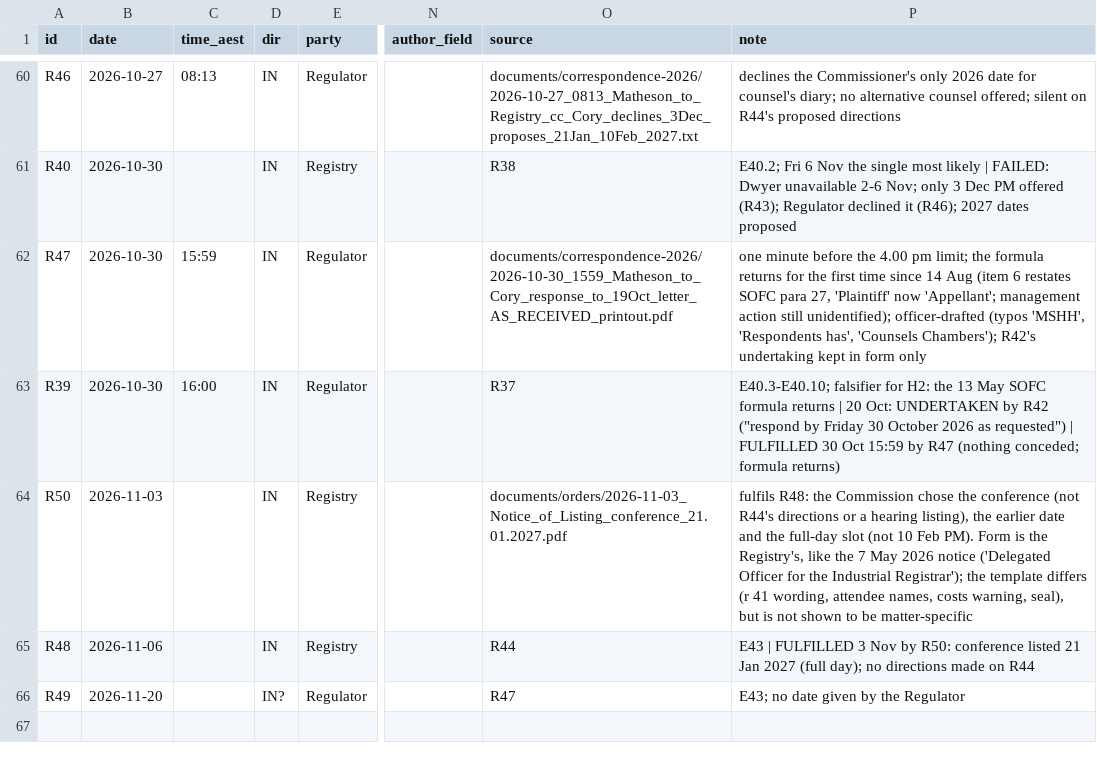
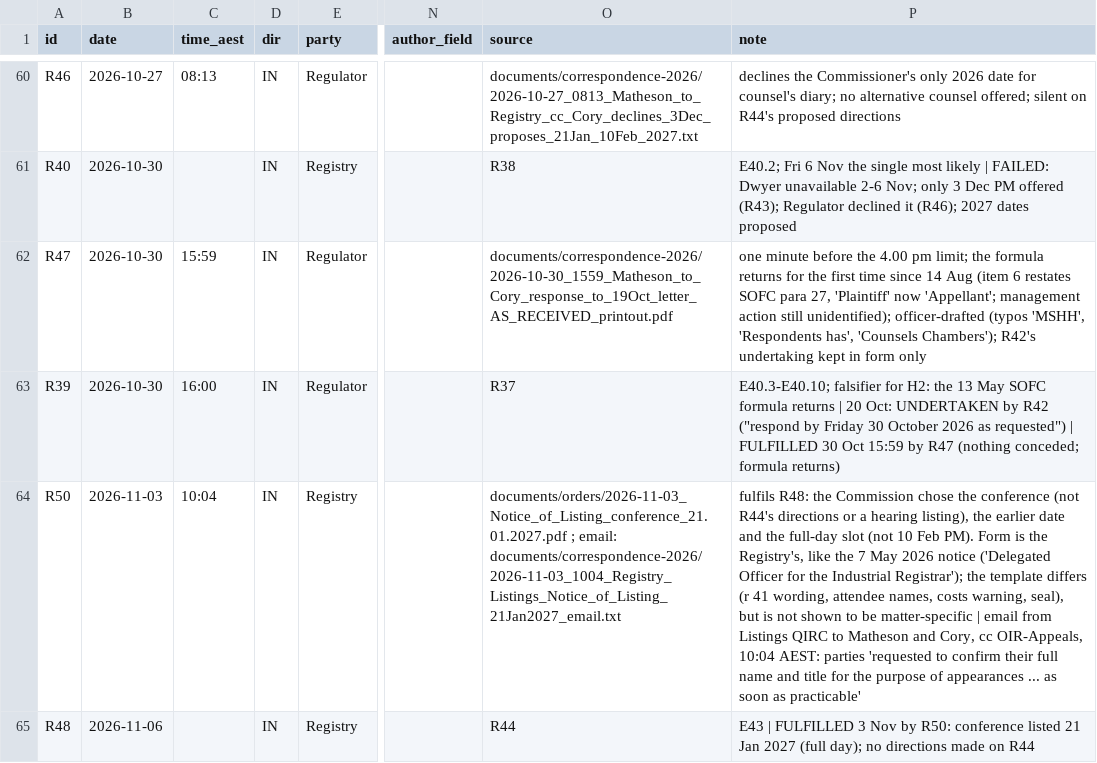
Before and after one commit to Cory789-byte/Personalproject, a TSV file: wc2024227/index/COMMS_SIGNAL_LEDGER.tsv, drawn as a sheet; only a part is shown, gaps mark what is left out; the shorter side is filled out with more unchanged rows; the diff covers the shown part only; the diff names each change by its address in the sheet, - before the commit and + after, or states it on an @@ line.

```diff
--- a/wc2024227/index/COMMS_SIGNAL_LEDGER.tsv
+++ b/wc2024227/index/COMMS_SIGNAL_LEDGER.tsv
-C64 (time_aest): (empty)
+C64 (time_aest): 10:04
-O64 (source): documents/orders/2026-11-03_Notice_of_Listing_conference_21.01.2027.pdf
+O64 (source): documents/orders/2026-11-03_Notice_of_Listing_conference_21.01.2027.pdf ; email: documents/correspondence-2026/2026-11-03_1004_Registry_Listings_Notice_of_Listing_21Jan2027_email.txt
-P64 (note): …be matter-specific
+P64 (note): …be matter-specific | email from Listings QIRC to Matheson and Cory, cc OIR-Appeals, 10:04 AEST: parties 'requested to confirm their full name and title for the purpose of appearances ... as soon as practicable'
```
Also changed, not shown: 1 added row elsewhere in this file, 2 other files.
